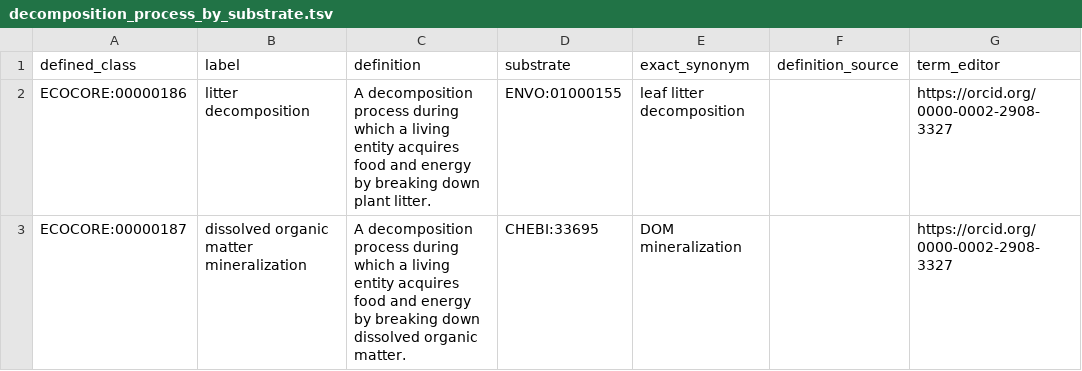
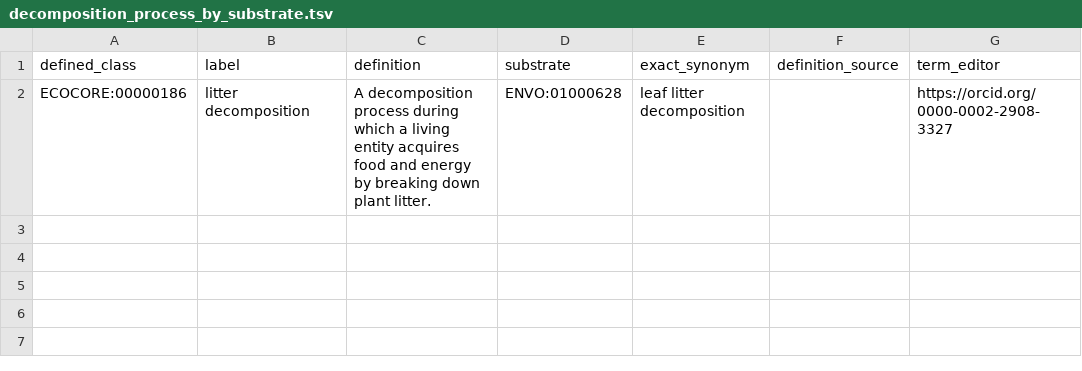
Before and after one commit to EcologicalSemantics/ecocore, a TSV file: src/patterns/data/default/decomposition_process_by_substrate.tsv, drawn as a sheet.

```diff
--- a/src/patterns/data/default/decomposition_process_by_substrate.tsv
+++ b/src/patterns/data/default/decomposition_process_by_substrate.tsv
@@ -1,3 +1,2 @@
 defined_class	label	definition	substrate	exact_synonym	definition_source	term_editor
-ECOCORE:00000186	litter decomposition	A decomposition process during which a living entity acquires food and energy by breaking down plant litter.	ENVO:01000155	leaf litter decomposition		https://orcid.org/0000-0002-2908-3327
-ECOCORE:00000187	dissolved organic matter mineralization	A decomposition process during which a living entity acquires food and energy by breaking down dissolved organic matter.	CHEBI:33695	DOM mineralization		https://orcid.org/0000-0002-2908-3327
+ECOCORE:00000186	litter decomposition	A decomposition process during which a living entity acquires food and energy by breaking down plant litter.	ENVO:01000628	leaf litter decomposition		https://orcid.org/0000-0002-2908-3327
```
Also changed, not shown: src/patterns/data/default/autotrophic_process_by_environment.tsv, src/patterns/data/default/symbiotic_process_by_symbiont_taxon.tsv, 1 other file.
